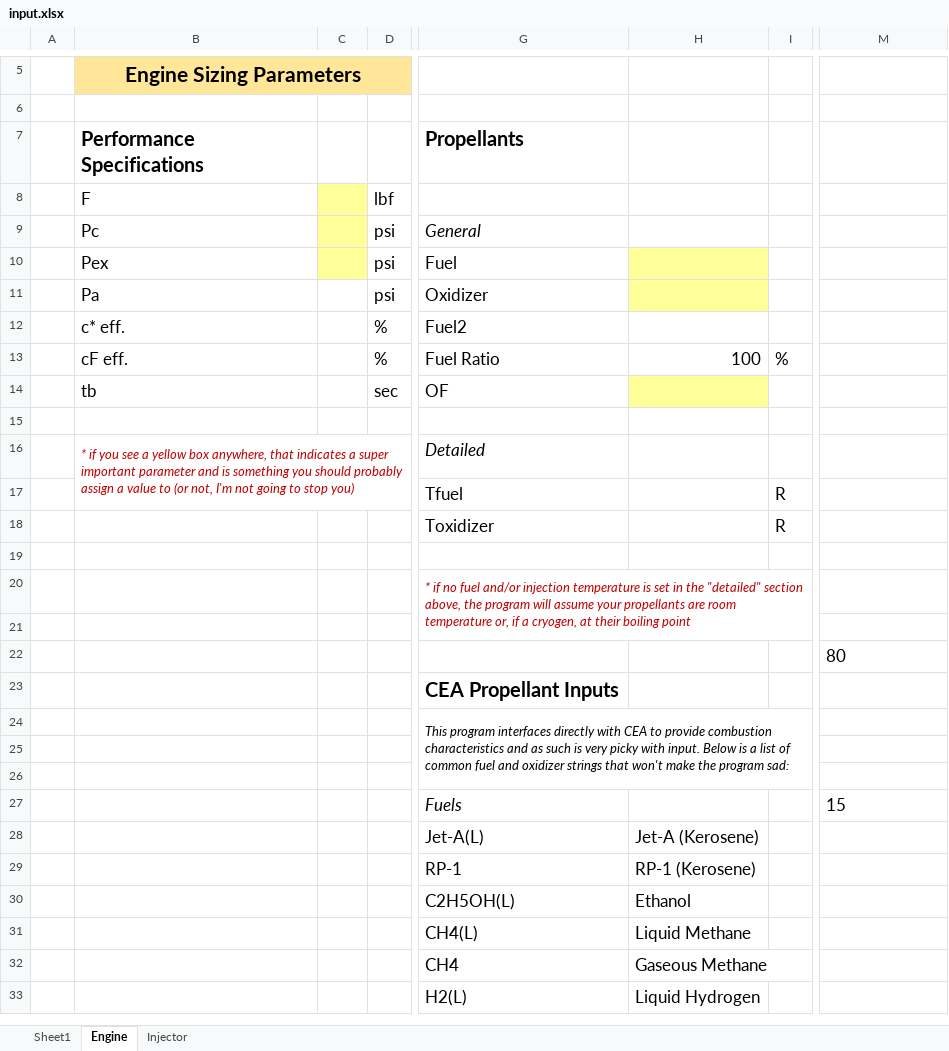
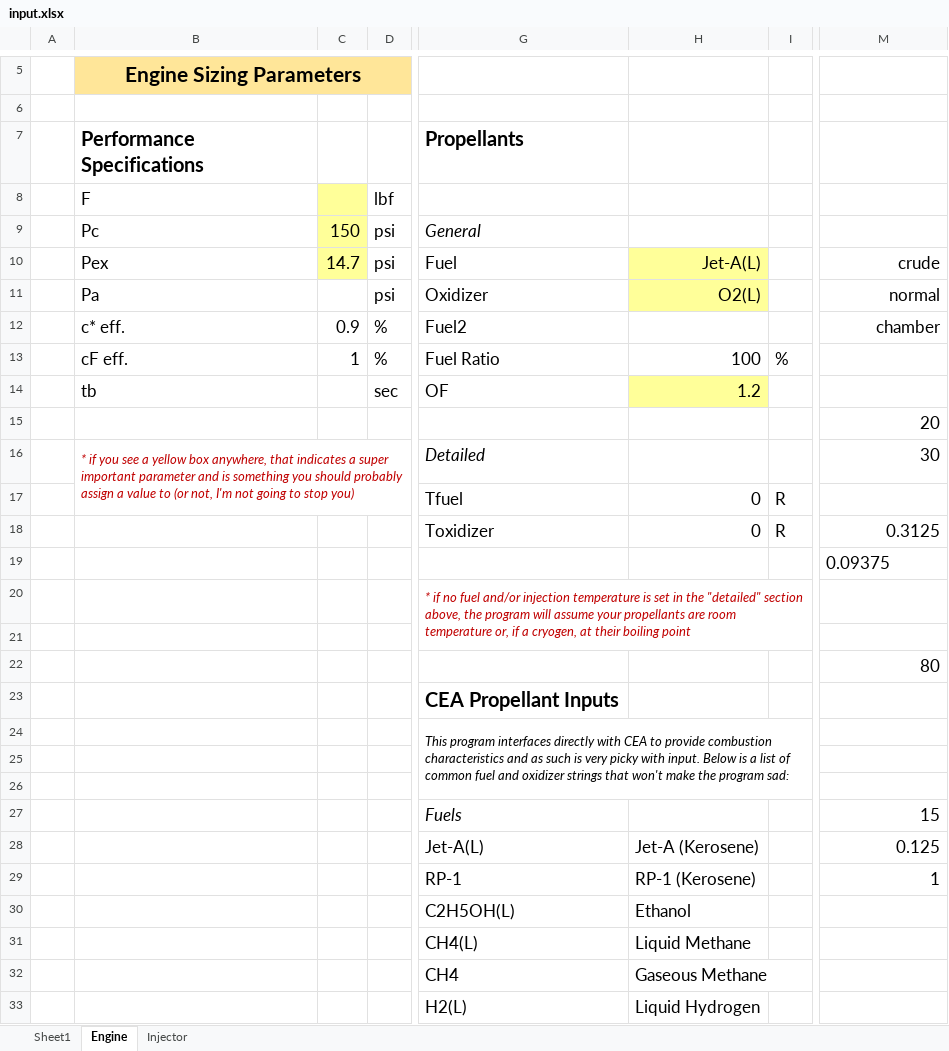
Before and after one commit to Kamiama/holistic-engine-logic-program, an Excel workbook: input.xlsx, sheet Engine, drawn as a sheet; only a part is shown, gaps mark what is left out; values as stored, in another font and other column widths than the file's, no borders; charts and pictures not drawn; the diff names each change by its address in the sheet, - before the commit and + after, or states it on an @@ line.

```diff
--- a/input.xlsx (sheet Engine)
+++ b/input.xlsx (sheet Engine)
-C9: (empty)
+C9: 150
-C10: (empty)
+C10: 14.7
-H10: (empty)
+H10: Jet-A(L)
-M10: (empty)
+M10: crude
-H11: (empty)
+H11: O2(L)
-M11: (empty)
+M11: normal
-C12: (empty)
+C12: 0.9
-M12: (empty)
+M12: chamber
-C13: (empty)
+C13: 1
-H14: (empty)
+H14: 1.2
-M15: (empty)
+M15: 20
-M16: (empty)
+M16: 30
-H17:H18: (empty)
+H17:H18: 0
-M18: (empty)
+M18: 0.3125
-M19: (empty)
+M19: 0.09375
-M22 alignment: left
+M22 alignment: right
-M27 alignment: left
+M27 alignment: right
-M28: (empty)
+M28: 0.125
-M29: (empty)
+M29: 1
```
Also changed, not shown: 5 other files.
